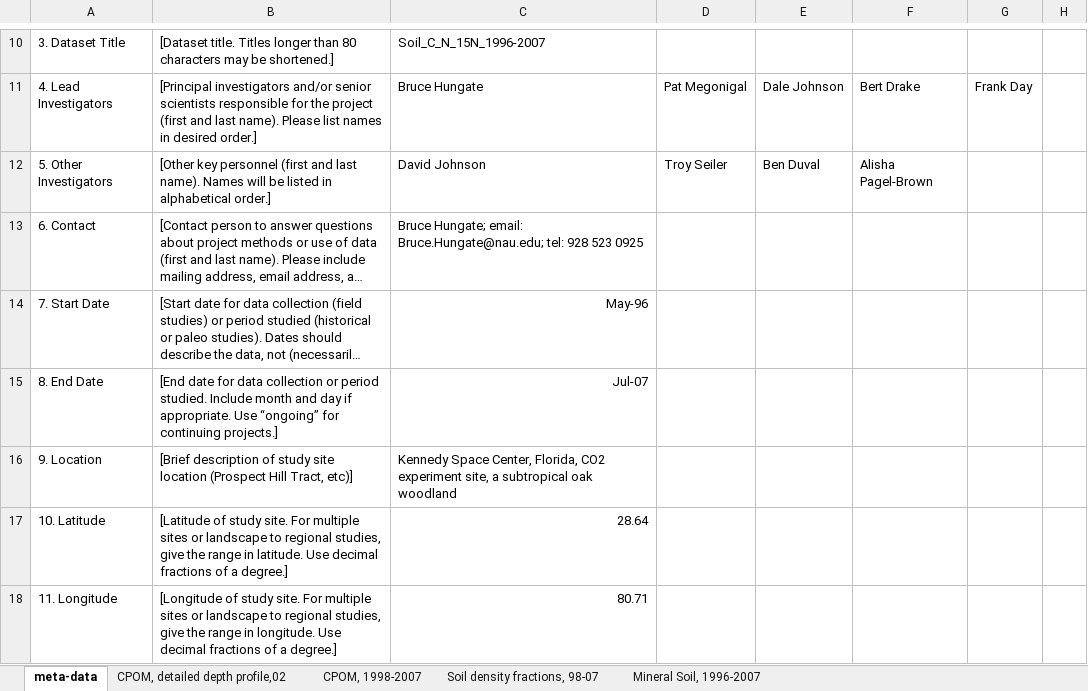
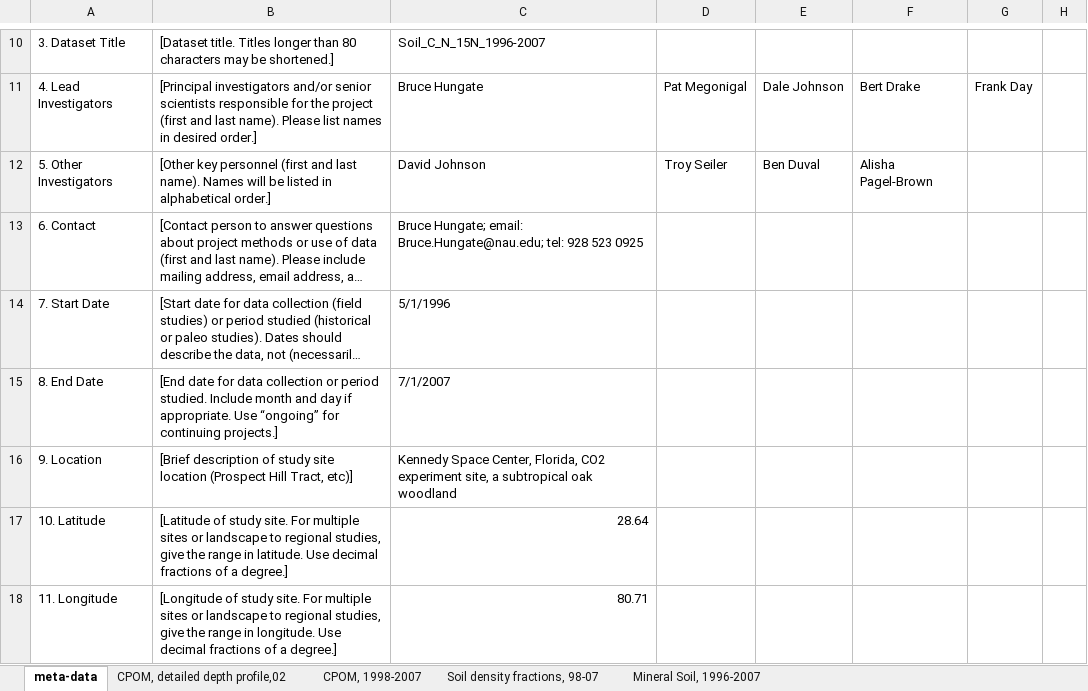
Before and after one commit to soil-metamodel/decomposition_datasets, an Excel workbook: hungate_incubation/SICO2_FL_Soil_C_N_15N_mineral_CPOM_density_fractions.xlsx, sheet meta-data, drawn as a sheet; only a part is shown, gaps mark what is left out; long unchanged cells end in …; values as stored, in another font and other column widths than the file's, no borders; the diff names each change by its address in the sheet, - before the commit and + after, or states it on an @@ line.

```diff
--- a/hungate_incubation/SICO2_FL_Soil_C_N_15N_mineral_CPOM_density_fractions.xlsx (sheet meta-data)
+++ b/hungate_incubation/SICO2_FL_Soil_C_N_15N_mineral_CPOM_density_fractions.xlsx (sheet meta-data)
-C14: May-96
+C14: 5/1/1996
-C15: Jul-07
+C15: 7/1/2007
```
Also changed, not shown: sheet Soil density fractions, 98-07, sheet Mineral Soil, 1996-2007, hungate_incubation/SICO2_FL_Soil_Bulk_Density.xlsx.
